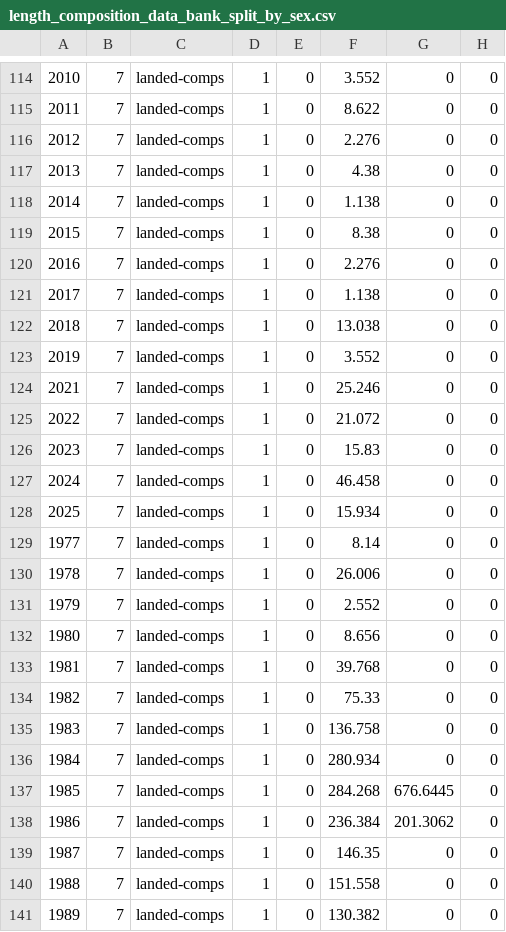
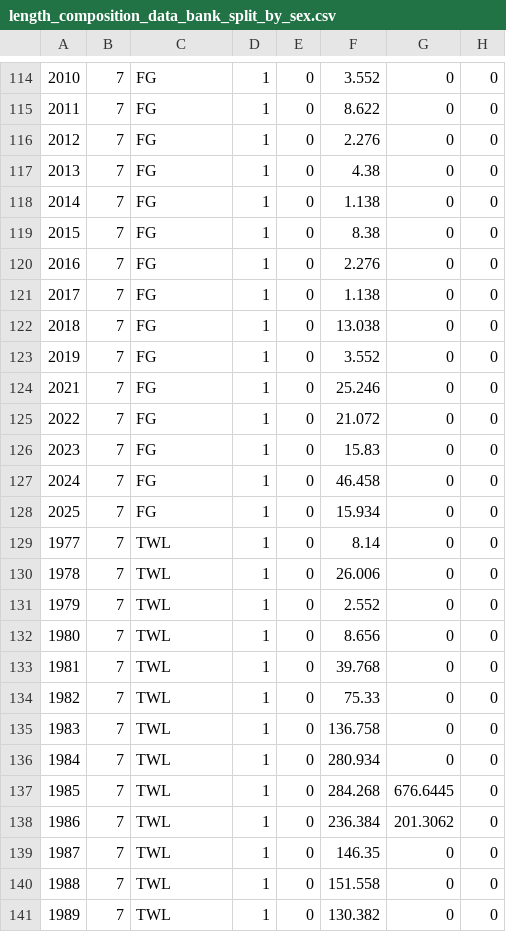
Before and after one commit to shcaba/PFMC_Category_3_stocks_models, a CSV file: data-tables/length_composition_data_bank_split_by_sex.csv, drawn as a sheet; only a part is shown, gaps mark what is left out; the diff covers the shown part only; the diff names each change by its address in the sheet, - before the commit and + after, or states it on an @@ line.

Commit message:
fix bank split comps

```diff
--- a/data-tables/length_composition_data_bank_split_by_sex.csv
+++ b/data-tables/length_composition_data_bank_split_by_sex.csv
-C114:C128: landed-comps
+C114:C128: FG
-C129:C141: landed-comps
+C129:C141: TWL
```
Also changed, not shown: 64 edited cells elsewhere in this file, 1 other file.
